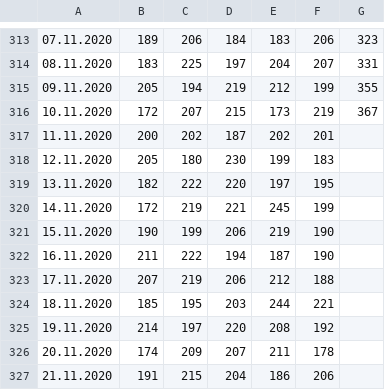
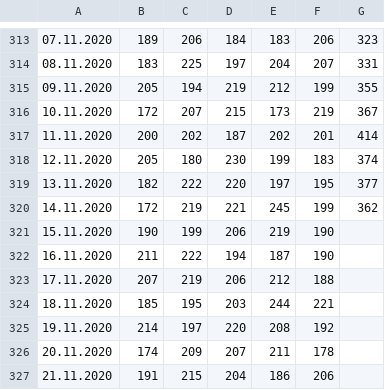
Before and after one commit to csahin73/coloured-map, a CSV file: data/Istanbul.csv, drawn as a sheet; only a part is shown, gaps mark what is left out.

```diff
--- a/data/Istanbul.csv
+++ b/data/Istanbul.csv
@@ -316,6 +316,6 @@
 10.11.2020;172;207;215;173;219;367
-11.11.2020;200;202;187;202;201;
-12.11.2020;205;180;230;199;183;
-13.11.2020;182;222;220;197;195;
-14.11.2020;172;219;221;245;199;
+11.11.2020;200;202;187;202;201;414
+12.11.2020;205;180;230;199;183;374
+13.11.2020;182;222;220;197;195;377
+14.11.2020;172;219;221;245;199;362
 15.11.2020;190;199;206;219;190;
```
Also changed, not shown: 55 other files.
